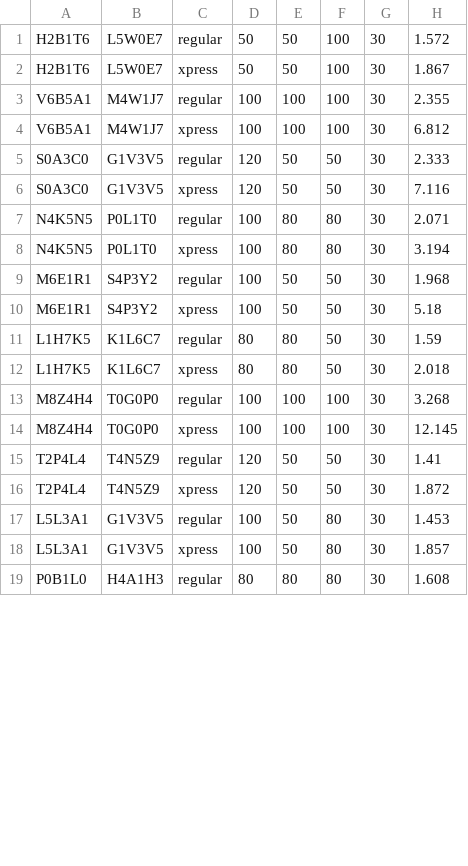
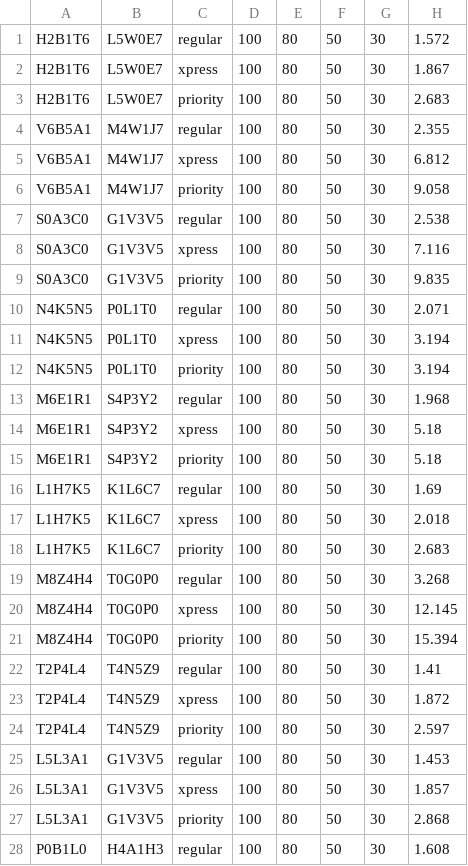
Before and after one commit to jlustin/tdd-ecse428, a CSV file: postal-code-data.csv, drawn as a sheet; only a part is shown; the diff covers the shown part only.

```diff
--- a/postal-code-data.csv
+++ b/postal-code-data.csv
@@ -1,19 +1,28 @@
-H2B1T6,L5W0E7,regular,50,50,100,30,1.572
-H2B1T6,L5W0E7,xpress,50,50,100,30,1.867
-V6B5A1,M4W1J7,regular,100,100,100,30,2.355
-V6B5A1,M4W1J7,xpress,100,100,100,30,6.812
-S0A3C0,G1V3V5,regular,120,50,50,30,2.333
-S0A3C0,G1V3V5,xpress,120,50,50,30,7.116
-N4K5N5,P0L1T0,regular,100,80,80,30,2.071
-N4K5N5,P0L1T0,xpress,100,80,80,30,3.194
-M6E1R1,S4P3Y2,regular,100,50,50,30,1.968
-M6E1R1,S4P3Y2,xpress,100,50,50,30,5.18
-L1H7K5,K1L6C7,regular,80,80,50,30,1.59
-L1H7K5,K1L6C7,xpress,80,80,50,30,2.018
-M8Z4H4,T0G0P0,regular,100,100,100,30,3.268
-M8Z4H4,T0G0P0,xpress,100,100,100,30,12.145
-T2P4L4,T4N5Z9,regular,120,50,50,30,1.41
-T2P4L4,T4N5Z9,xpress,120,50,50,30,1.872
-L5L3A1,G1V3V5,regular,100,50,80,30,1.453
-L5L3A1,G1V3V5,xpress,100,50,80,30,1.857
-P0B1L0,H4A1H3,regular,80,80,80,30,1.608
+H2B1T6,L5W0E7,regular,100,80,50,30,1.572
+H2B1T6,L5W0E7,xpress,100,80,50,30,1.867
+H2B1T6,L5W0E7,priority,100,80,50,30,2.683
+V6B5A1,M4W1J7,regular,100,80,50,30,2.355
+V6B5A1,M4W1J7,xpress,100,80,50,30,6.812
+V6B5A1,M4W1J7,priority,100,80,50,30,9.058
+S0A3C0,G1V3V5,regular,100,80,50,30,2.538
+S0A3C0,G1V3V5,xpress,100,80,50,30,7.116
+S0A3C0,G1V3V5,priority,100,80,50,30,9.835
+N4K5N5,P0L1T0,regular,100,80,50,30,2.071
+N4K5N5,P0L1T0,xpress,100,80,50,30,3.194
+N4K5N5,P0L1T0,priority,100,80,50,30,3.194
+M6E1R1,S4P3Y2,regular,100,80,50,30,1.968
+M6E1R1,S4P3Y2,xpress,100,80,50,30,5.18
+M6E1R1,S4P3Y2,priority,100,80,50,30,5.18
+L1H7K5,K1L6C7,regular,100,80,50,30,1.69
+L1H7K5,K1L6C7,xpress,100,80,50,30,2.018
+L1H7K5,K1L6C7,priority,100,80,50,30,2.683
+M8Z4H4,T0G0P0,regular,100,80,50,30,3.268
+M8Z4H4,T0G0P0,xpress,100,80,50,30,12.145
+M8Z4H4,T0G0P0,priority,100,80,50,30,15.394
+T2P4L4,T4N5Z9,regular,100,80,50,30,1.41
+T2P4L4,T4N5Z9,xpress,100,80,50,30,1.872
+T2P4L4,T4N5Z9,priority,100,80,50,30,2.597
+L5L3A1,G1V3V5,regular,100,80,50,30,1.453
+L5L3A1,G1V3V5,xpress,100,80,50,30,1.857
+L5L3A1,G1V3V5,priority,100,80,50,30,2.868
+P0B1L0,H4A1H3,regular,100,80,50,30,1.608
```
Also changed, not shown: 1 added row and 2 edited cells elsewhere in this file, 8 other files.
